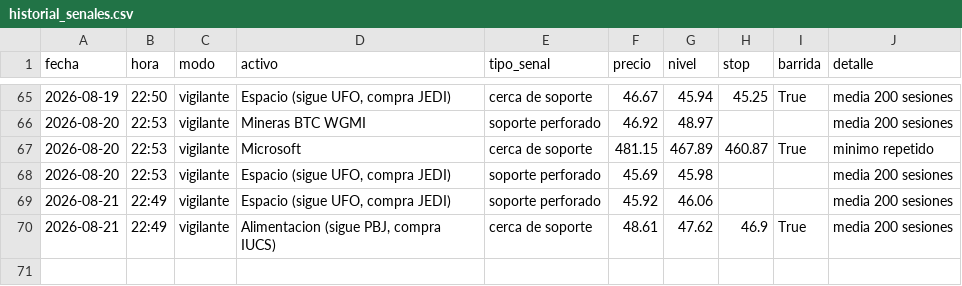
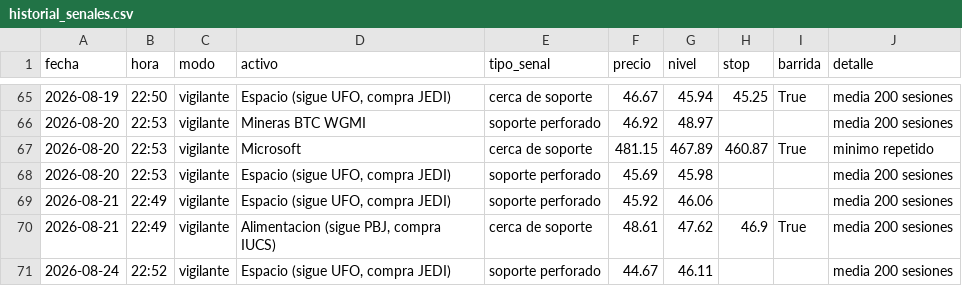
Before and after one commit to Hushyyyy-coder/Sistema-de-inversi-n-m-todo-Cava, a CSV file: historial_senales.csv, drawn as a sheet; only a part is shown, gaps mark what is left out.

Commit message:
Vigilante: actualizacion diaria

```diff
--- a/historial_senales.csv
+++ b/historial_senales.csv
@@ -70 +70,2 @@ fecha,hora,modo,activo,tipo_senal,precio,nivel,stop,barrida,detalle
 2026-08-21,22:49,vigilante,"Alimentacion (sigue PBJ, compra IUCS)",cerca de soporte,48.61,47.62,46.9,True,media 200 sesiones
+2026-08-24,22:52,vigilante,"Espacio (sigue UFO, compra JEDI)",soporte perforado,44.67,46.11,,,media 200 sesiones
```
Also changed, not shown: 1 other file.
